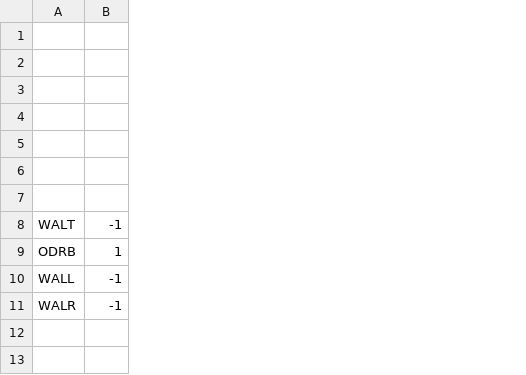
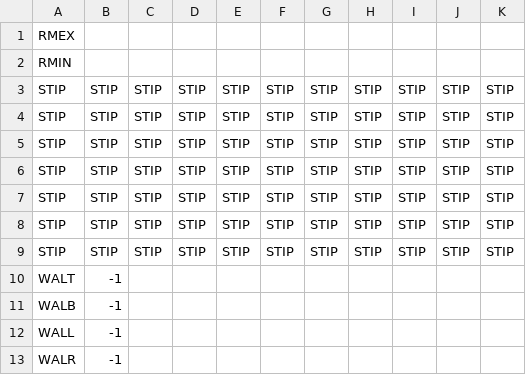
Before and after one commit to kylegessel/sprintfinity3902, a CSV file: Sprintfinity3902/Content/Rooms/Room13.csv, drawn as a sheet; removed rows and columns are numbered as before the commit, all else as after; the diff names each change by its address in the sheet, - before the commit and + after, or states it on an @@ line.

Commit message:
Set up sprites and entities for Rooms 8, 14, 18 and set up Room Loader and .csv files to take in RoomExterior and Interior values.

```diff
--- a/Sprintfinity3902/Content/Rooms/Room13.csv
+++ b/Sprintfinity3902/Content/Rooms/Room13.csv
+column C, rows 3-7: all STIP
+column D, rows 3-7: all STIP
+column E, rows 3-7: all STIP
+column F, rows 3-7: all STIP
+column G, rows 3-7: all STIP
+column H, rows 3-7: all STIP
+column I, rows 3-7: all STIP
+column J, rows 3-7: all STIP
+column K, rows 3-7: all STIP
-A1: (empty)
+A1: RMEX
-A2: (empty)
+A2: RMIN
-row 3: (empty)
+row 3: STIP | STIP | STIP | STIP | STIP | STIP | STIP | STIP | STIP | STIP | STIP
-row 4: (empty)
+row 4: STIP | STIP | STIP | STIP | STIP | STIP | STIP | STIP | STIP | STIP | STIP
-row 5: (empty)
+row 5: STIP | STIP | STIP | STIP | STIP | STIP | STIP | STIP | STIP | STIP | STIP
-row 6: (empty)
+row 6: STIP | STIP | STIP | STIP | STIP | STIP | STIP | STIP | STIP | STIP | STIP
-row 7: (empty)
+row 7: STIP | STIP | STIP | STIP | STIP | STIP | STIP | STIP | STIP | STIP | STIP
+row 8: STIP | STIP | STIP | STIP | STIP | STIP | STIP | STIP | STIP | STIP | STIP
+row 9: STIP | STIP | STIP | STIP | STIP | STIP | STIP | STIP | STIP | STIP | STIP
-row 9: ODRB | 1
+row 11: WALB | -1
```
Also changed, not shown: Sprintfinity3902/Content/Rooms/Room1.csv, Sprintfinity3902/Content/Rooms/Room10.csv, 21 other files.
